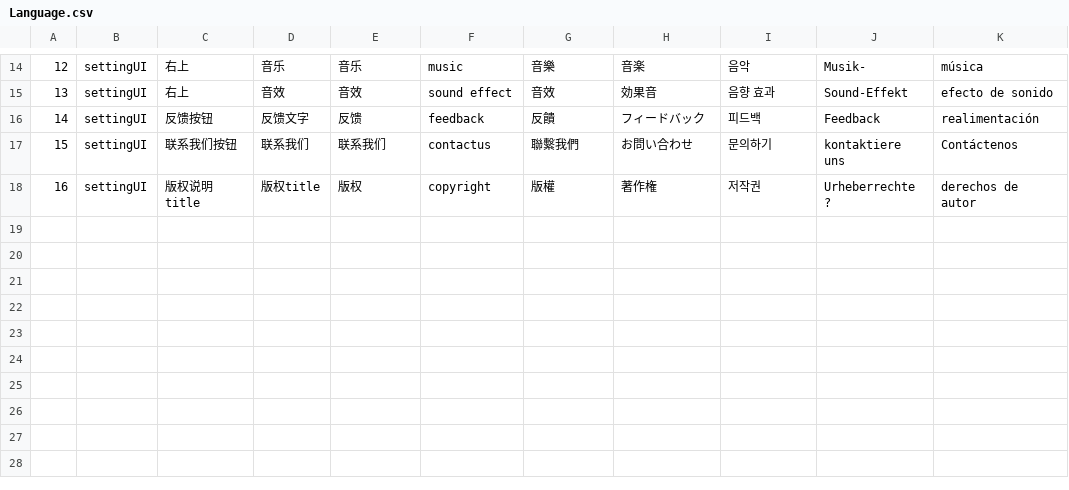
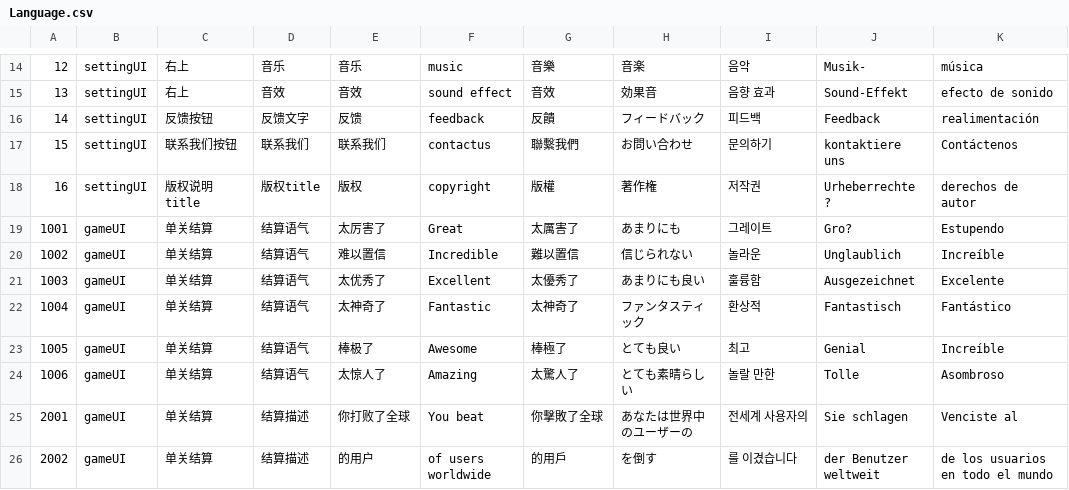
Before and after one commit to dqtoy/HexagonJigsaw, a CSV file: Assets/Resources/config/Language.csv, drawn as a sheet; only a part is shown, gaps mark what is left out; the diff covers the shown part only; the diff names each change by its address in the sheet, - before the commit and + after, or states it on an @@ line.

```diff
--- a/Assets/Resources/config/Language.csv
+++ b/Assets/Resources/config/Language.csv
+row 19: 1001 | gameUI | 单关结算 | 结算语气 | 太厉害了 | Great | 太厲害了 | あまりにも | 그레이트 | Gro? | Estupendo
+row 20: 1002 | gameUI | 单关结算 | 结算语气 | 难以置信 | Incredible | 難以置信 | 信じられない | 놀라운 | Unglaublich | Increíble
+row 21: 1003 | gameUI | 单关结算 | 结算语气 | 太优秀了 | Excellent | 太優秀了 | あまりにも良い | 훌륭함 | Ausgezeichnet | Excelente
+row 22: 1004 | gameUI | 单关结算 | 结算语气 | 太神奇了 | Fantastic | 太神奇了 | ファンタスティック | 환상적 | Fantastisch | Fantástico
+row 23: 1005 | gameUI | 单关结算 | 结算语气 | 棒极了 | Awesome | 棒極了 | とても良い | 최고 | Genial | Increíble
+row 24: 1006 | gameUI | 单关结算 | 结算语气 | 太惊人了 | Amazing | 太驚人了 | とても素晴らしい | 놀랄 만한 | Tolle | Asombroso
+row 25: 2001 | gameUI | 单关结算 | 结算描述 | 你打败了全球 | You beat | 你擊敗了全球 | あなたは世界中のユーザーの | 전세계 사용자의 | Sie schlagen | Venciste al
+row 26: 2002 | gameUI | 单关结算 | 结算描述 | 的用户 | of users worldwide | 的用戶 | を倒す | 를 이겼습니다 | der Benutzer weltweit | de los usuarios en todo el mundo
```
Also changed, not shown: 8 added rows and 12 edited cells elsewhere in this file, 55 other files.
